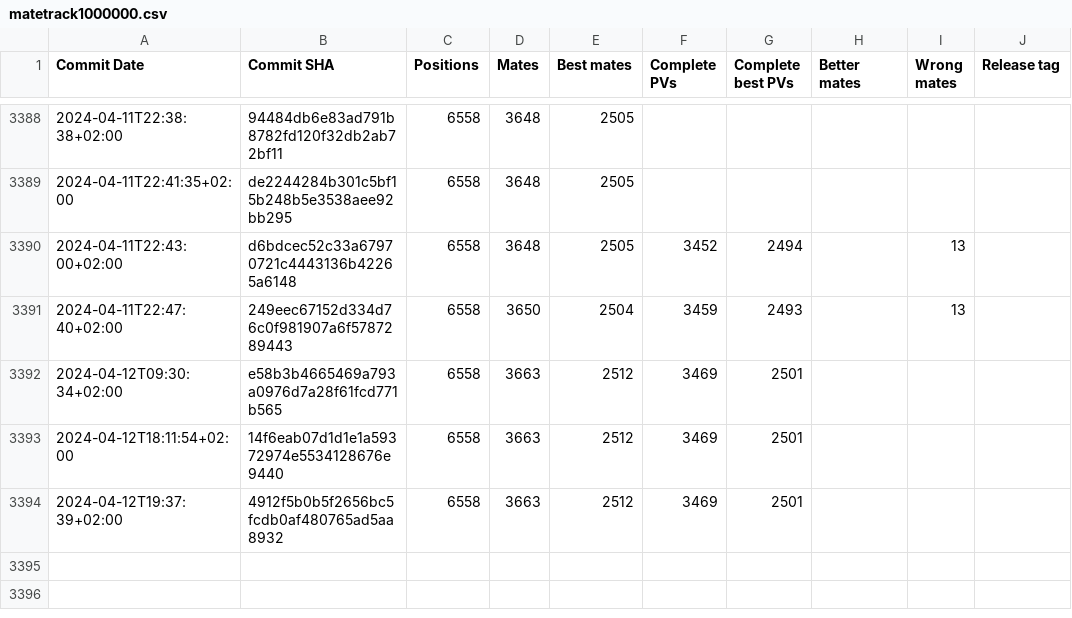
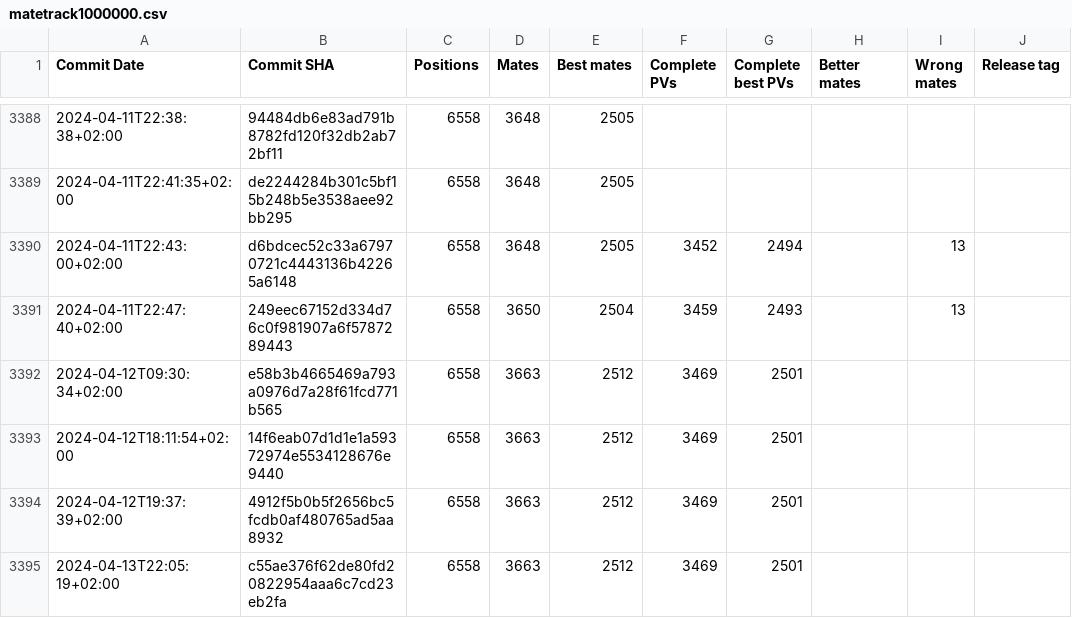
Before and after one commit to vondele/matetrack, a CSV file: matetrack1000000.csv, drawn as a sheet; only a part is shown, gaps mark what is left out; the diff names each change by its address in the sheet, - before the commit and + after, or states it on an @@ line.

```diff
--- a/matetrack1000000.csv
+++ b/matetrack1000000.csv
+row 3395: 2024-04-13T22:05:19+02:00 | c55ae376f62de80fd20822954aaa6c7cd23eb2fa | 6558 | 3663 | 2512 | 3469 | 2501
```
Also changed, not shown: 2 other files.
